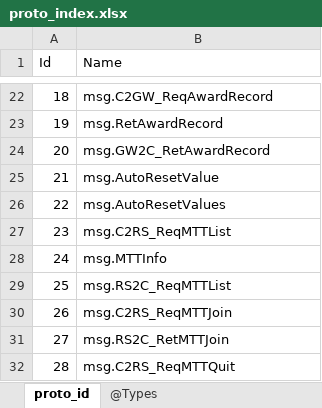
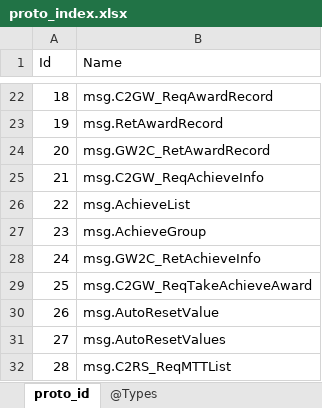
Before and after one commit to gaozhengshuang/texaspoker, an Excel workbook: docs/excel/proto_index.xlsx, sheet proto_id, drawn as a sheet; only a part is shown, gaps mark what is left out; the shorter side is filled out with more unchanged rows; values as stored, in another font and other column widths than the file's, no borders; addresses are those after the commit; the diff names each change by its address in the sheet, - before the commit and + after, or states it on an @@ line.

```diff
--- a/docs/excel/proto_index.xlsx (sheet proto_id)
+++ b/docs/excel/proto_index.xlsx (sheet proto_id)
+row 25: 21 | msg.C2GW_ReqAchieveInfo
+row 26: 22 | msg.AchieveList
+row 27: 23 | msg.AchieveGroup
+row 28: 24 | msg.GW2C_RetAchieveInfo
+row 29: 25 | msg.C2GW_ReqTakeAchieveAward
@@ column A (Id) renumbered from row 30 down @@
```
Also changed, not shown: 13 other files.
